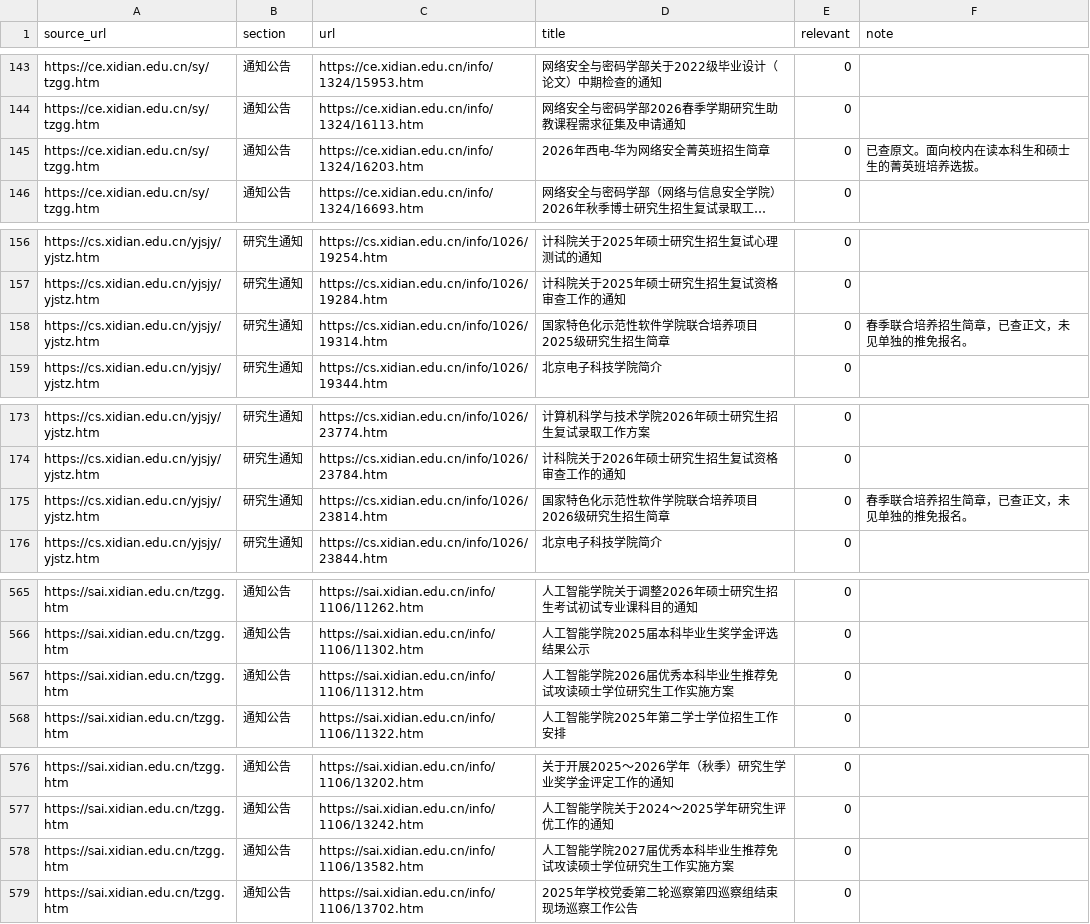
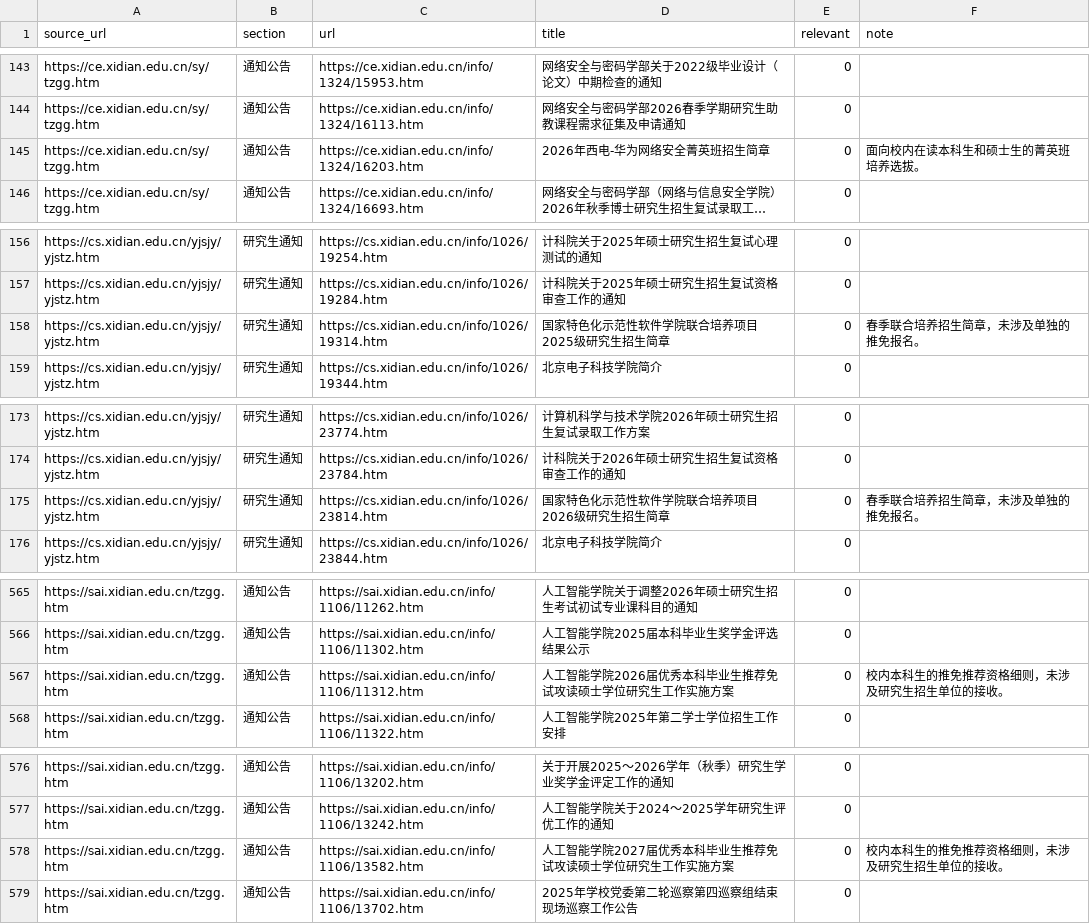
Before and after one commit to mousebaoyan/mouseclock, a CSV file: data/screening.csv, drawn as a sheet; only a part is shown, gaps mark what is left out; long unchanged cells end in …; the diff covers the shown part only; the diff names each change by its address in the sheet, - before the commit and + after, or states it on an @@ line.

```diff
--- a/data/screening.csv
+++ b/data/screening.csv
-F145 (note): 已查原文。面向校内在读本科生和硕士生的菁英班培养选拔。
+F145 (note): 面向校内在读本科生和硕士生的菁英班培养选拔。
-F158 (note): 春季联合培养招生简章，已查正文，未见单独的推免报名。
+F158 (note): 春季联合培养招生简章，未涉及单独的推免报名。
-F175 (note): 春季联合培养招生简章，已查正文，未见单独的推免报名。
+F175 (note): 春季联合培养招生简章，未涉及单独的推免报名。
-F567 (note): (empty)
+F567 (note): 校内本科生的推免推荐资格细则，未涉及研究生招生单位的接收。
-F578 (note): (empty)
+F578 (note): 校内本科生的推免推荐资格细则，未涉及研究生招生单位的接收。
```
Also changed, not shown: 16 edited cells elsewhere in this file.
